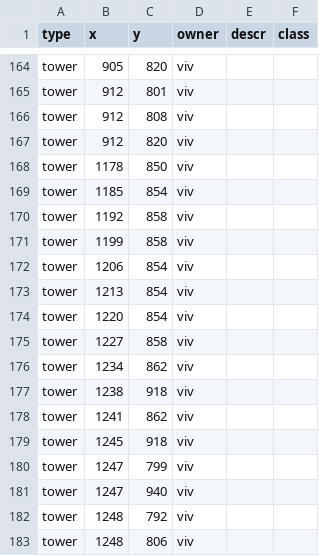
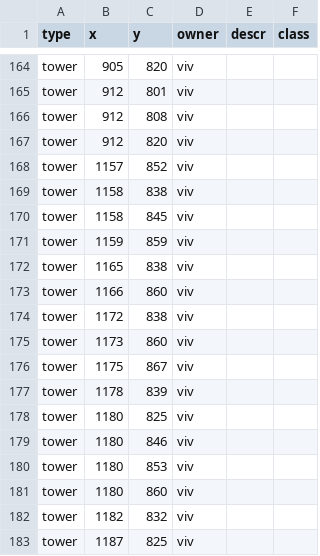
Before and after one commit to rogiersteehouder/sosmap, a CSV file: state-393.csv, drawn as a sheet; only a part is shown, gaps mark what is left out; the diff covers the shown part only.

```diff
--- a/state-393.csv
+++ b/state-393.csv
@@ -167,17 +167,17 @@
 "tower",912,820,"viv",,
-"tower",1178,850,"viv",,
-"tower",1185,854,"viv",,
-"tower",1192,858,"viv",,
-"tower",1199,858,"viv",,
-"tower",1206,854,"viv",,
-"tower",1213,854,"viv",,
-"tower",1220,854,"viv",,
-"tower",1227,858,"viv",,
-"tower",1234,862,"viv",,
-"tower",1238,918,"viv",,
-"tower",1241,862,"viv",,
-"tower",1245,918,"viv",,
-"tower",1247,799,"viv",,
-"tower",1247,940,"viv",,
-"tower",1248,792,"viv",,
-"tower",1248,806,"viv",,
+"tower",1157,852,"viv",,
+"tower",1158,838,"viv",,
+"tower",1158,845,"viv",,
+"tower",1159,859,"viv",,
+"tower",1165,838,"viv",,
+"tower",1166,860,"viv",,
+"tower",1172,838,"viv",,
+"tower",1173,860,"viv",,
+"tower",1175,867,"viv",,
+"tower",1178,839,"viv",,
+"tower",1180,825,"viv",,
+"tower",1180,846,"viv",,
+"tower",1180,853,"viv",,
+"tower",1180,860,"viv",,
+"tower",1182,832,"viv",,
+"tower",1187,825,"viv",,
```
Also changed, not shown: 3 removed rows and 36 edited cells elsewhere in this file, 2 other files.
